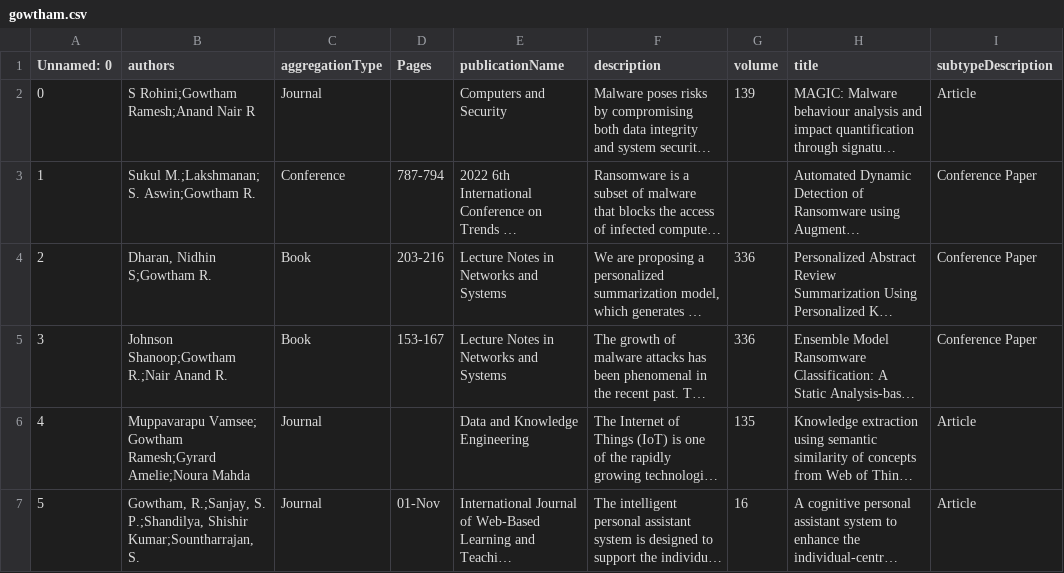
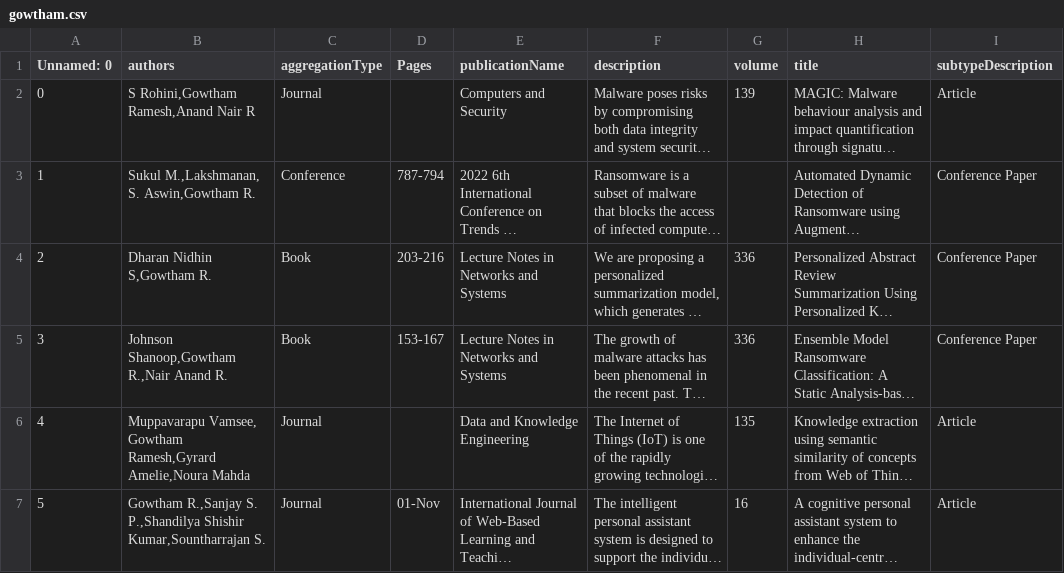
Before and after one commit to KishoreKumar09122002/Ontology-script, a CSV file: gowtham.csv, drawn as a sheet; only a part is shown; long unchanged cells end in …; the diff covers the shown part only; the diff names each change by its address in the sheet, - before the commit and + after, or states it on an @@ line.

```diff
--- a/gowtham.csv
+++ b/gowtham.csv
-B2 (authors): S Rohini;Gowtham Ramesh;Anand Nair R
+B2 (authors): S Rohini,Gowtham Ramesh,Anand Nair R
-B3 (authors): Sukul M.;Lakshmanan; S. Aswin;Gowtham R.
+B3 (authors): Sukul M.,Lakshmanan, S. Aswin,Gowtham R.
-B4 (authors): Dharan, Nidhin S;Gowtham R.
+B4 (authors): Dharan Nidhin S,Gowtham R.
-B5 (authors): Johnson Shanoop;Gowtham R.;Nair Anand R.
+B5 (authors): Johnson Shanoop,Gowtham R.,Nair Anand R.
-B6 (authors): Muppavarapu Vamsee; Gowtham Ramesh;Gyrard Amelie;Noura Mahda
+B6 (authors): Muppavarapu Vamsee, Gowtham Ramesh,Gyrard Amelie,Noura Mahda
-B7 (authors): Gowtham, R.;Sanjay, S. P.;Shandilya, Shishir Kumar;Sountharrajan, S.
+B7 (authors): Gowtham R.,Sanjay S. P.,Shandilya Shishir Kumar,Sountharrajan S.
```
Also changed, not shown: 17 edited cells elsewhere in this file, 4 other files.
